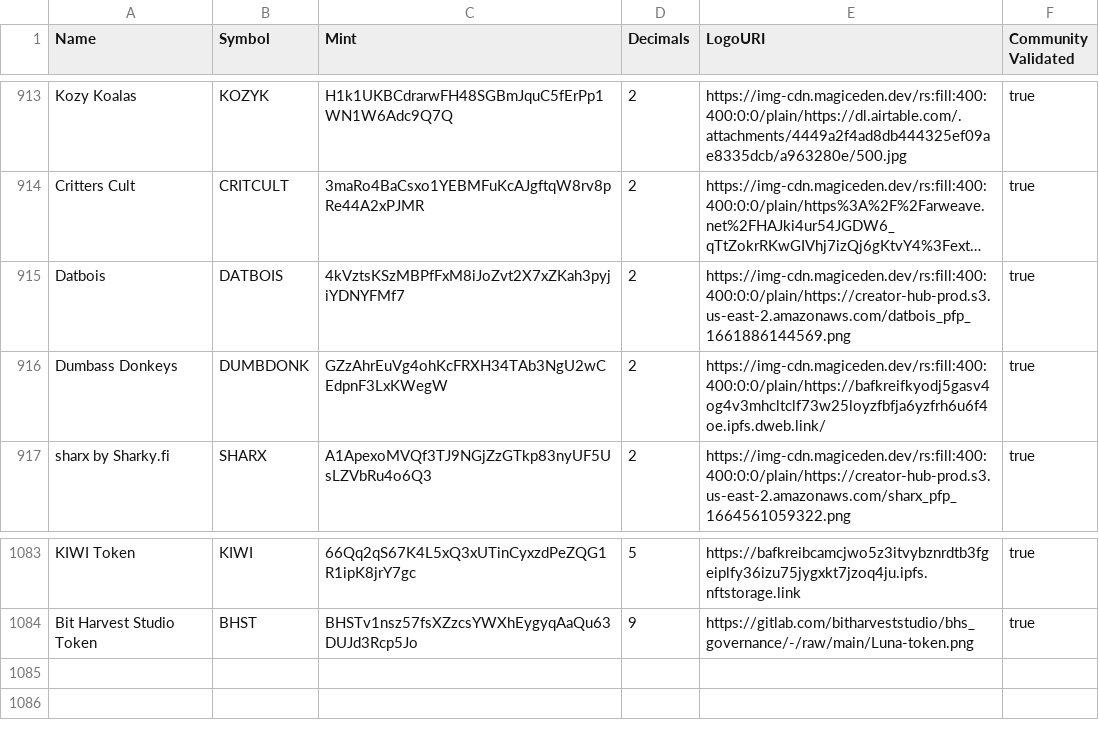
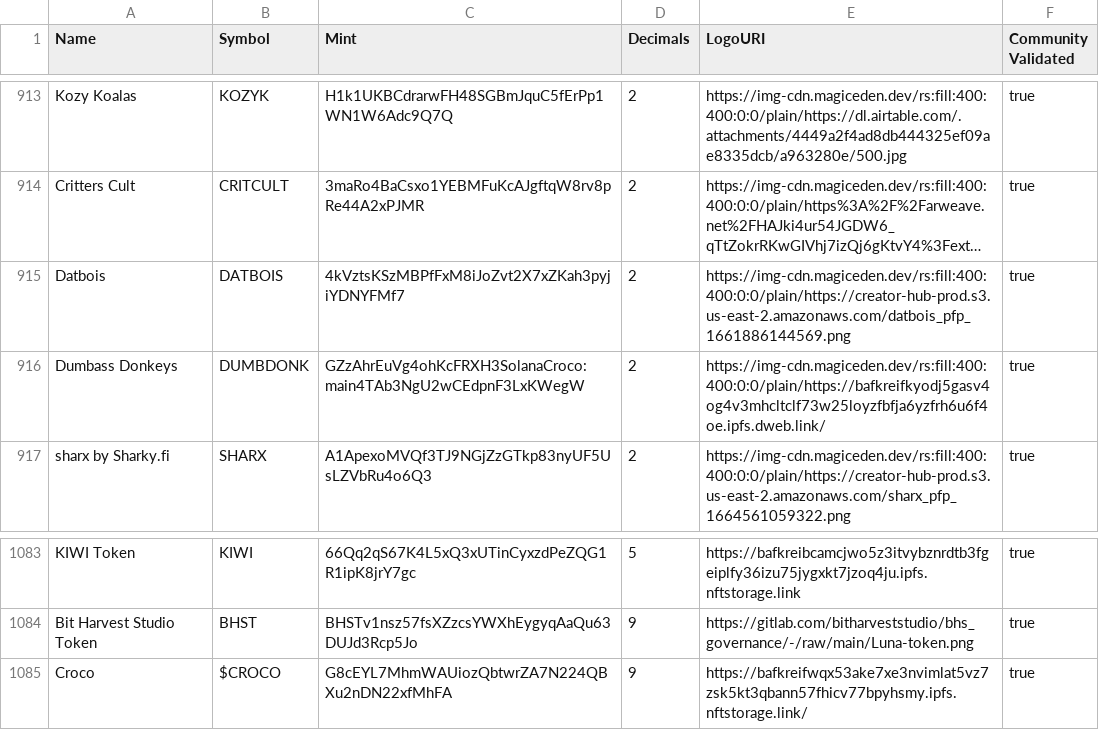
Before and after one commit to jup-ag/token-list, a CSV file: validated-tokens.csv, drawn as a sheet; only a part is shown, gaps mark what is left out; long unchanged cells end in …; the diff names each change by its address in the sheet, - before the commit and + after, or states it on an @@ line.

Commit message:
Adding Croco token in validate list in Jup Swap

```diff
--- a/validated-tokens.csv
+++ b/validated-tokens.csv
-C916 (Mint): GZzAhrEuVg4ohKcFRXH34TAb3NgU2wCEdpnF3LxKWegW
+C916 (Mint): GZzAhrEuVg4ohKcFRXH3SolanaCroco:main4TAb3NgU2wCEdpnF3LxKWegW
+row 1085: Croco | $CROCO | G8cEYL7MhmWAUiozQbtwrZA7N224QBXu2nDN22xfMhFA | 9 | https://bafkreifwqx53ake7xe3nvimlat5vz7zsk5kt3qbann57fhicv77bpyhsmy.ipfs.nftstorage.link/ | true
```
